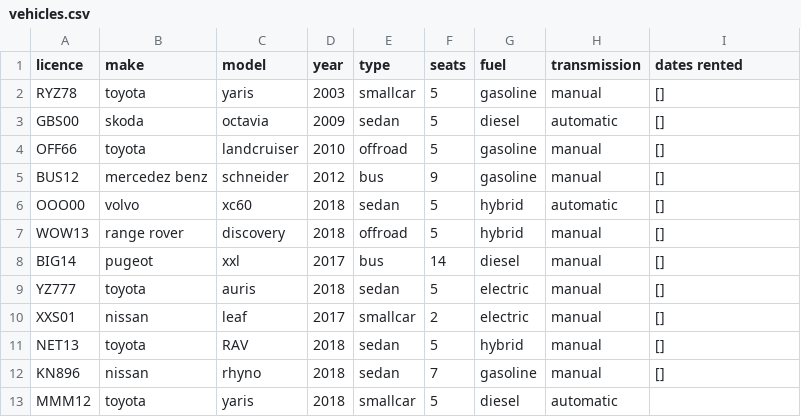
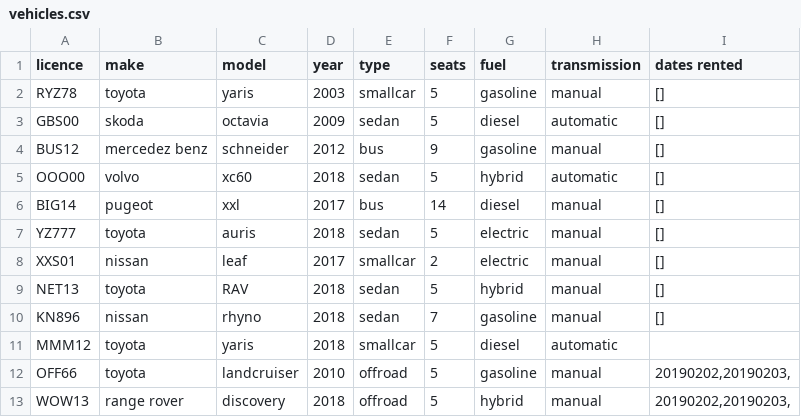
Before and after one commit to reynirf/verklegtnamskeid, a CSV file: data/vehicles.csv, drawn as a sheet; removed rows and columns are numbered as before the commit, all else as after; the diff names each change by its address in the sheet, - before the commit and + after, or states it on an @@ line.

```diff
--- a/data/vehicles.csv
+++ b/data/vehicles.csv
-row 4: OFF66 | toyota | landcruiser | 2010 | offroad | 5 | gasoline | manual | []
-row 7: WOW13 | range rover | discovery | 2018 | offroad | 5 | hybrid | manual | []
+row 12: OFF66 | toyota | landcruiser | 2010 | offroad | 5 | gasoline | manual | 20190202,20190203,
+row 13: WOW13 | range rover | discovery | 2018 | offroad | 5 | hybrid | manual | 20190202,20190203,
```
Also changed, not shown: data/orders.csv, 1 other file.
